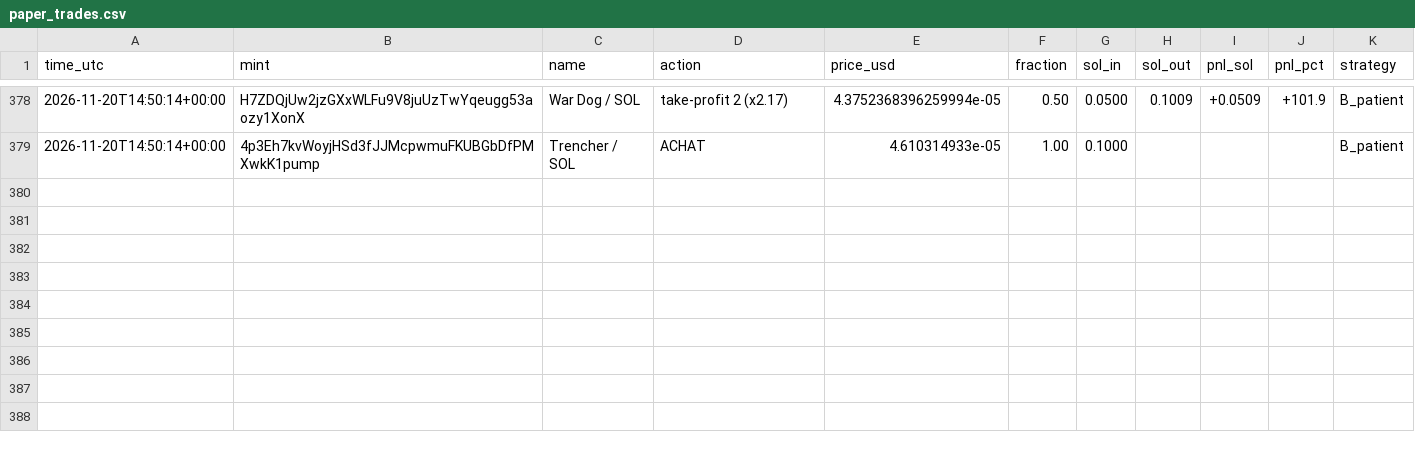
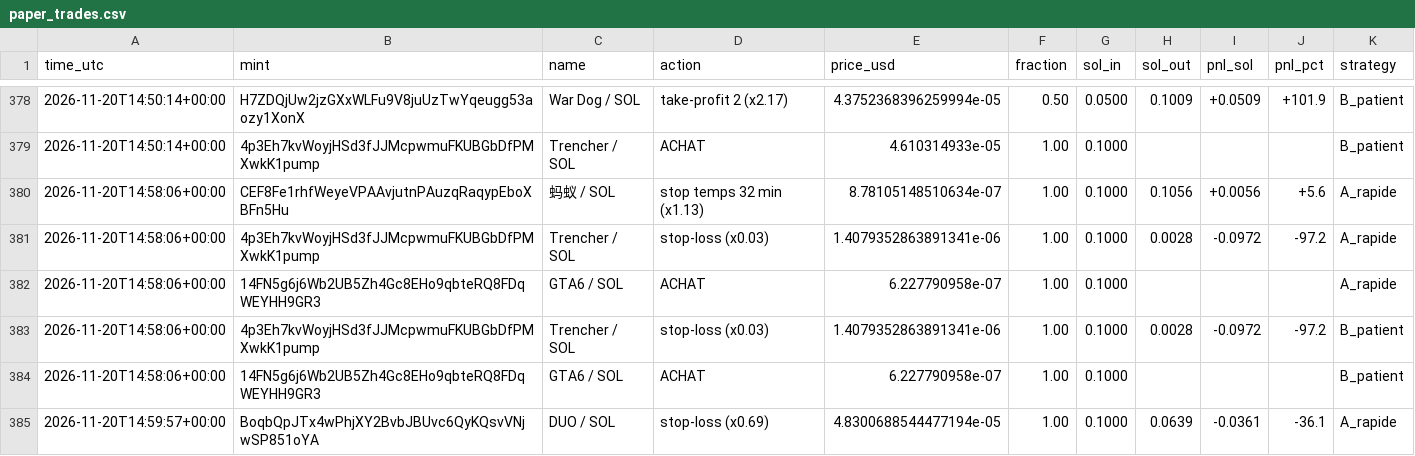
Before and after one commit to marion2702/coin-tracker, a CSV file: paper_trades.csv, drawn as a sheet; only a part is shown, gaps mark what is left out; the diff names each change by its address in the sheet, - before the commit and + after, or states it on an @@ line.

```diff
--- a/paper_trades.csv
+++ b/paper_trades.csv
+row 380: 2026-11-20T14:58:06+00:00 | CEF8Fe1rhfWeyeVPAAvjutnPAuzqRaqypEboXBFn5Hu | 蚂蚁 / SOL | stop temps 32 min (x1.13) | 8.78105148510634e-07 | 1.00 | 0.1000 | 0.1056 | +0.0056 | +5.6 | A_rapide
+row 381: 2026-11-20T14:58:06+00:00 | 4p3Eh7kvWoyjHSd3fJJMcpwmuFKUBGbDfPMXwkK1pump | Trencher / SOL | stop-loss (x0.03) | 1.4079352863891341e-06 | 1.00 | 0.1000 | 0.0028 | -0.0972 | -97.2 | A_rapide
+row 382: 2026-11-20T14:58:06+00:00 | 14FN5g6j6Wb2UB5Zh4Gc8EHo9qbteRQ8FDqWEYHH9GR3 | GTA6 / SOL | ACHAT | 6.227790958e-07 | 1.00 | 0.1000 |  |  |  | A_rapide
+row 383: 2026-11-20T14:58:06+00:00 | 4p3Eh7kvWoyjHSd3fJJMcpwmuFKUBGbDfPMXwkK1pump | Trencher / SOL | stop-loss (x0.03) | 1.4079352863891341e-06 | 1.00 | 0.1000 | 0.0028 | -0.0972 | -97.2 | B_patient
+row 384: 2026-11-20T14:58:06+00:00 | 14FN5g6j6Wb2UB5Zh4Gc8EHo9qbteRQ8FDqWEYHH9GR3 | GTA6 / SOL | ACHAT | 6.227790958e-07 | 1.00 | 0.1000 |  |  |  | B_patient
+row 385: 2026-11-20T14:59:57+00:00 | BoqbQpJTx4wPhjXY2BvbJBUvc6QyKQsvVNjwSP851oYA | DUO / SOL | stop-loss (x0.69) | 4.8300688544477194e-05 | 1.00 | 0.1000 | 0.0639 | -0.0361 | -36.1 | A_rapide
```
Also changed, not shown: history.csv, scanner_alerts.csv, 2 other files.
